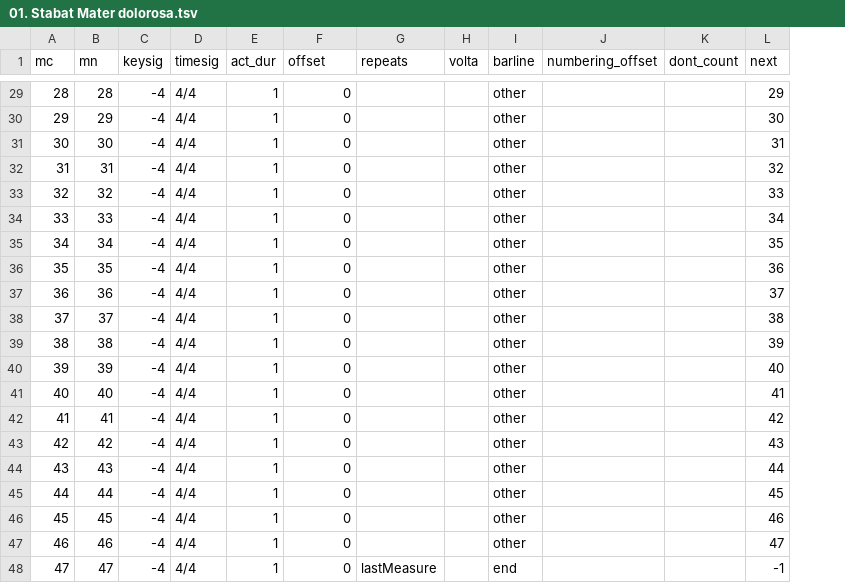
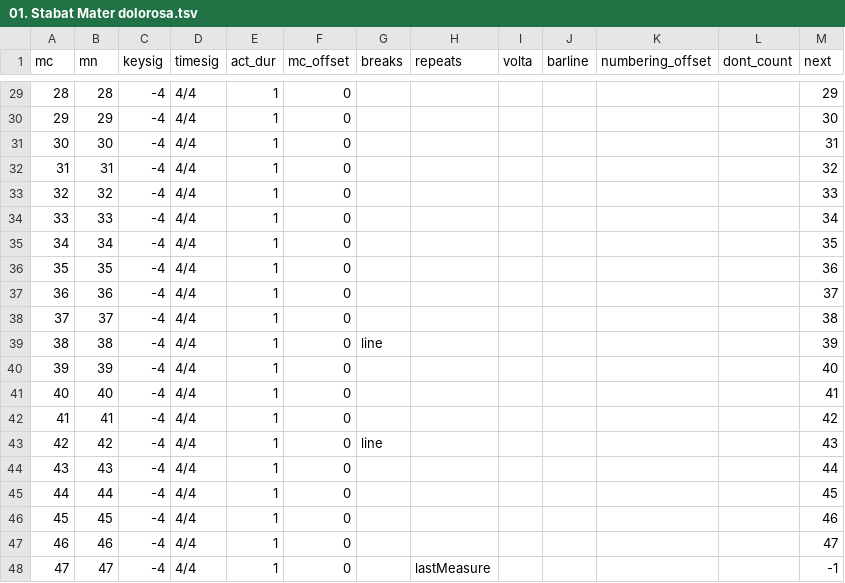
Before and after one commit to DCMLab/pergolesi_stabat_mater, a TSV file: measures/01. Stabat Mater dolorosa.tsv, drawn as a sheet; only a part is shown, gaps mark what is left out; addresses are those after the commit; the diff covers the shown part only; the diff names each change by its address in the sheet, - before the commit and + after, or states it on an @@ line.

```diff
--- a/measures/01. Stabat Mater dolorosa.tsv
+++ b/measures/01. Stabat Mater dolorosa.tsv
+column G (breaks), rows 39-43: line |  |  |  | line
-F1: offset
+F1: mc_offset
-J29:J47 (barline): other
+J29:J47 (barline): (empty)
-J48 (barline): end
+J48 (barline): (empty)
```
Also changed, not shown: 27 edited cells elsewhere in this file, 15 other files.
